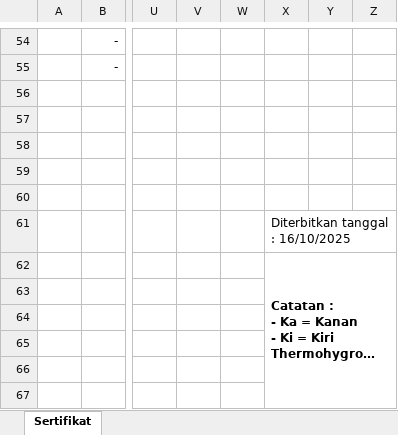
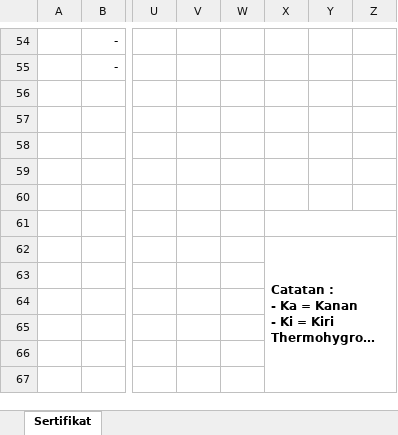
Before and after one commit to Praja04/Engineering, an Excel workbook: public/assets/templates/template_kalibrasi_thermohygrometer_sertifikat.xlsx, sheet Sertifikat, drawn as a sheet; only a part is shown, gaps mark what is left out; long unchanged cells end in …; values as stored, in another font and other column widths than the file's, no borders; charts and pictures not drawn; the diff names each change by its address in the sheet, - before the commit and + after, or states it on an @@ line.

```diff
--- a/public/assets/templates/template_kalibrasi_thermohygrometer_sertifikat.xlsx (sheet Sertifikat)
+++ b/public/assets/templates/template_kalibrasi_thermohygrometer_sertifikat.xlsx (sheet Sertifikat)
-X61: Diterbitkan tanggal : 16/10/2025
+X61: (empty)
```
Also changed, not shown: public/assets/templates/template_kalibrasi_jangka_sorong_sertifikat.xlsx, public/assets/templates/template_kalibrasi_pressure_sertifikat.xlsx, 3 other files.
